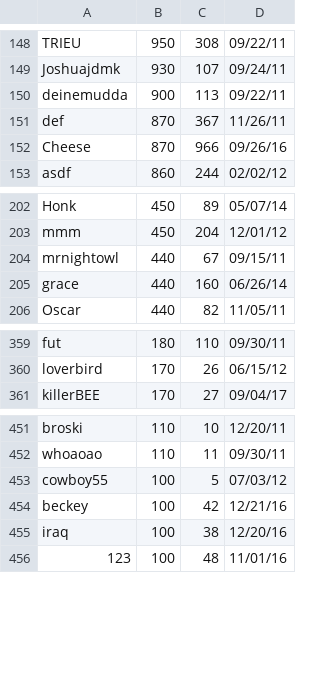
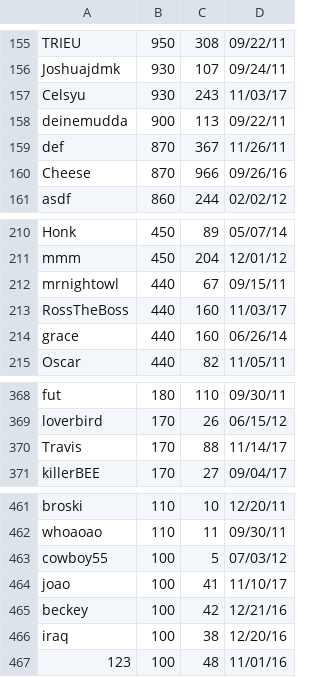
Before and after one commit to ustasb/office_snake, a CSV file: public/high_scores/challengeHS.csv, drawn as a sheet; only a part is shown, gaps mark what is left out; the diff covers the shown part only.

```diff
--- a/public/high_scores/challengeHS.csv
+++ b/public/high_scores/challengeHS.csv
@@ -149,2 +156,3 @@ TRIEU,950,308,09/22/11
 Joshuajdmk,930,107,09/24/11
+Celsyu,930,243,11/03/17
 deinemudda,900,113,09/22/11
@@ -204,2 +212,3 @@ mmm,450,204,12/01/12
 mrnightowl,440,67,09/15/11
+RossTheBoss,440,160,11/03/17
 grace,440,160,06/26/14
@@ -360,2 +369,3 @@ fut,180,110,09/30/11
 loverbird,170,26,06/15/12
+Travis,170,88,11/14/17
 killerBEE,170,27,09/04/17
@@ -453,2 +463,3 @@ whoaoao,110,11,09/30/11
 cowboy55,100,5,07/03/12
+joao,100,41,11/10/17
 beckey,100,42,12/21/16
```
Also changed, not shown: 7 added rows elsewhere in this file, public/high_scores/classicHS.csv.
